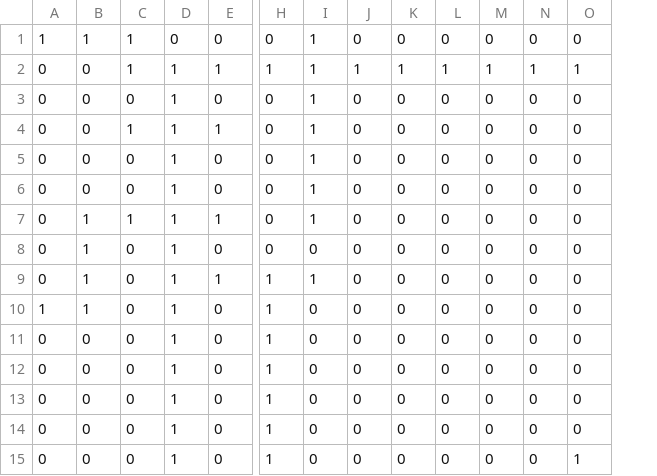
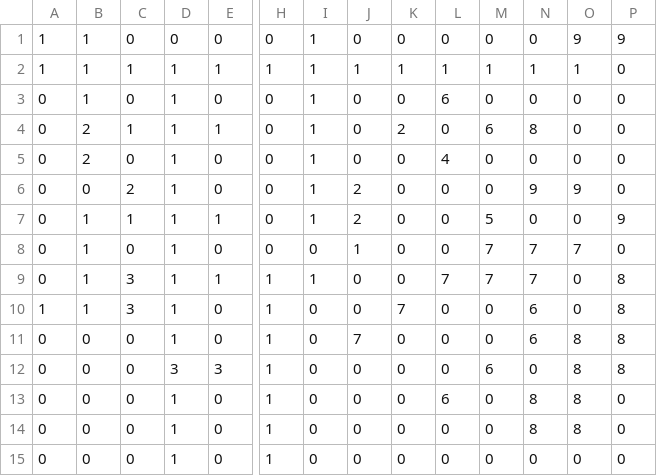
Before and after one commit to EMOA117/skibidiagentes-fia, a CSV file: mapa_guardado.csv, drawn as a sheet; only a part is shown, gaps mark what is left out; removed rows and columns are numbered as before the commit, all else as after; rows hold the shown columns only; the diff names each change by its address in the sheet, - before the commit and + after, or states it on an @@ line.

```diff
--- a/mapa_guardado.csv
+++ b/mapa_guardado.csv
+column P, rows 1-10: 9 | 0 | 0 | 0 | 0 | 0 | 9 | 0 | 8 | 8; row 15: 0
-C1: 1
+C1: 0
-O1: 0
+O1: 9
-A2: 0
+A2: 1
-B2:B3: 0
+B2:B3: 1
-L3: 0
+L3: 6
-B4:B5: 0
+B4:B5: 2
-K4: 0
+K4: 2
-M4: 0
+M4: 6
-N4: 0
+N4: 8
-L5: 0
+L5: 4
-C6: 0
+C6: 2
-J6:J7: 0
+J6:J7: 2
-N6: 0
+N6: 9
-O6: 0
+O6: 9
-M7: 0
+M7: 5
-J8: 0
+J8: 1
-M8:M9: 0
+M8:M9: 7
-N8:N9: 0
+N8:N9: 7
-O8: 0
+O8: 7
-C9:C10: 0
+C9:C10: 3
-L9: 0
+L9: 7
-K10: 0
+K10: 7
-N10: 0
+N10: 6
+row 11: 0 | 0 | 0 | 1 | 0 | 1 | 0 | 7 | 0 | 0 | 0 | 6 | 8 | 8
+row 12: 0 | 0 | 0 | 3 | 3 | 1 | 0 | 0 | 0 | 0 | 6 | 0 | 8 | 8
+row 13: 0 | 0 | 0 | 1 | 0 | 1 | 0 | 0 | 0 | 6 | 0 | 8 | 8 | 0
+row 14: 0 | 0 | 0 | 1 | 0 | 1 | 0 | 0 | 0 | 0 | 0 | 8 | 8 | 0
-row 12: 0 | 0 | 0 | 1 | 0 | 1 | 0 | 0 | 0 | 0 | 0 | 0 | 0
-row 13: 0 | 0 | 0 | 1 | 0 | 1 | 0 | 0 | 0 | 0 | 0 | 0 | 0
-row 14: 0 | 0 | 0 | 1 | 0 | 1 | 0 | 0 | 0 | 0 | 0 | 0 | 0
-row 15: 0 | 0 | 0 | 1 | 0 | 1 | 0 | 0 | 0 | 0 | 0 | 0 | 1
```
Also changed, not shown: 3 other files.
